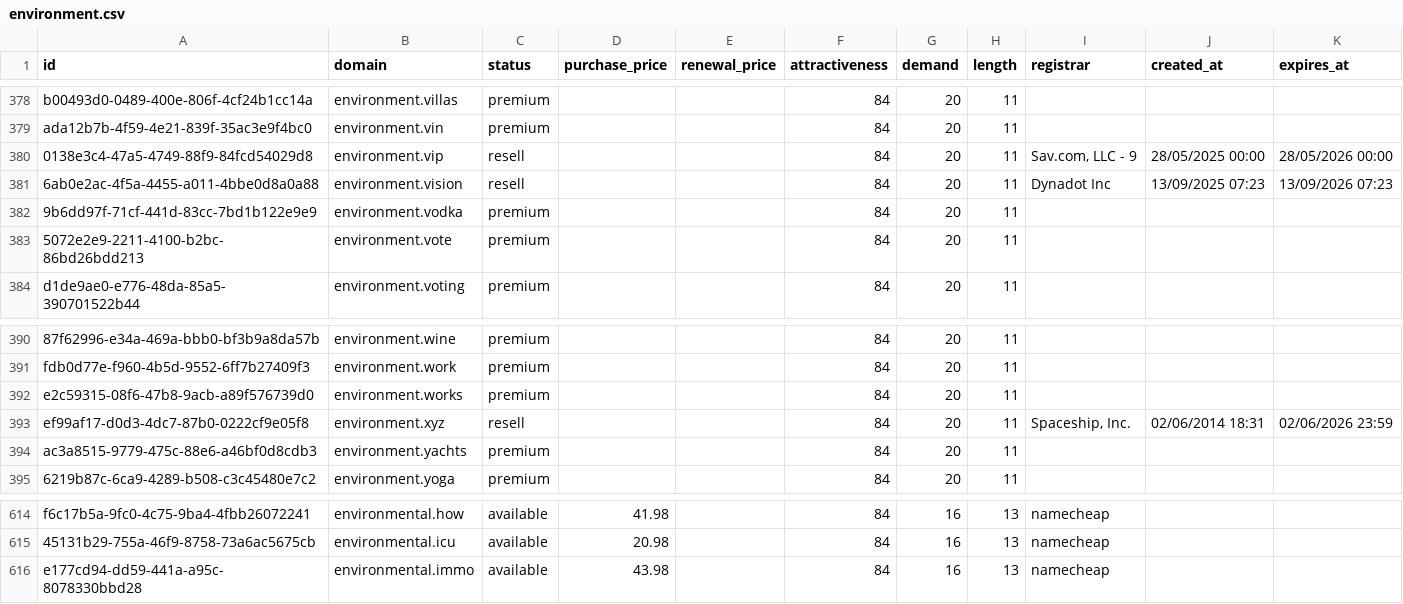
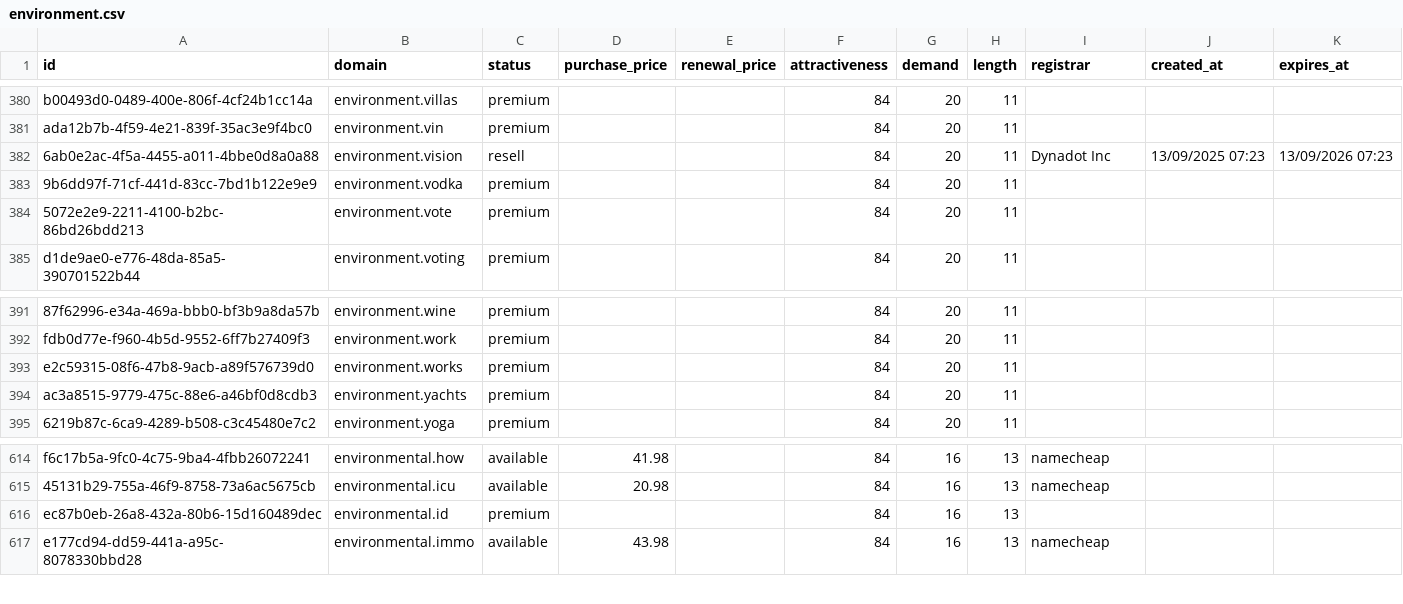
Before and after one commit to UniqueDomains/environment-oneword-domains, a CSV file: environment.csv, drawn as a sheet; only a part is shown, gaps mark what is left out; removed rows and columns are numbered as before the commit, all else as after; the diff covers the shown part only; the diff names each change by its address in the sheet, - before the commit and + after, or states it on an @@ line.

```diff
--- a/environment.csv
+++ b/environment.csv
-row 380: 0138e3c4-47a5-4749-88f9-84fcd54029d8 | environment.vip | resell |  |  | 84 | 20 | 11 | Sav.com, LLC - 9 | 28/05/2025 00:00 | 28/05/2026 00:00
-row 393: ef99af17-d0d3-4dc7-87b0-0222cf9e05f8 | environment.xyz | resell |  |  | 84 | 20 | 11 | Spaceship, Inc. | 02/06/2014 18:31 | 02/06/2026 23:59
+row 616: ec87b0eb-26a8-432a-80b6-15d160489dec | environmental.id | premium |  |  | 84 | 16 | 13
```
Also changed, not shown: 6 added rows and 5 removed rows elsewhere in this file, 2 other files.
